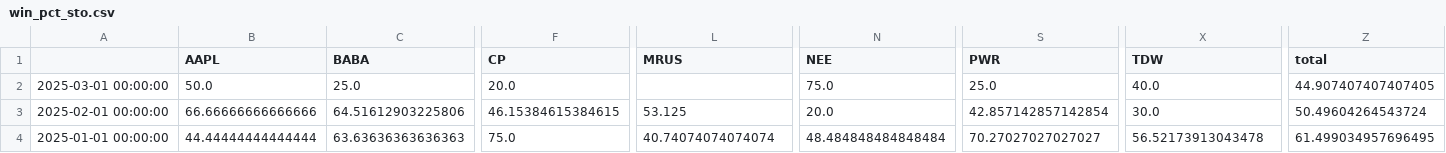
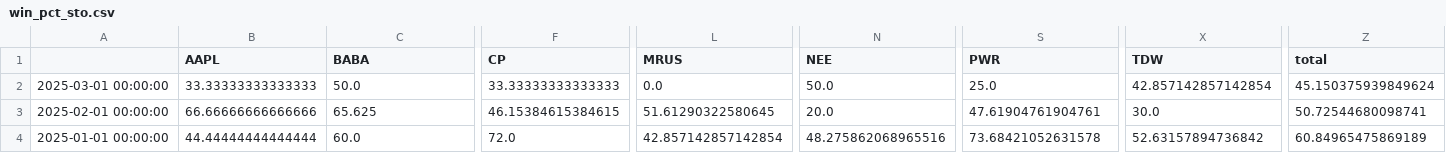
Before and after one commit to speedlab1/speedlab_monitoring, a CSV file: src/data/win_pct_sto.csv, drawn as a sheet; only a part is shown, gaps mark what is left out; the diff covers the shown part only; the diff names each change by its address in the sheet, - before the commit and + after, or states it on an @@ line.

```diff
--- a/src/data/win_pct_sto.csv
+++ b/src/data/win_pct_sto.csv
-B2 (AAPL): 50.0
+B2 (AAPL): 33.33333333333333
-C2 (BABA): 25.0
+C2 (BABA): 50.0
-F2 (CP): 20.0
+F2 (CP): 33.33333333333333
-L2 (MRUS): (empty)
+L2 (MRUS): 0.0
-N2 (NEE): 75.0
+N2 (NEE): 50.0
-X2 (TDW): 40.0
+X2 (TDW): 42.857142857142854
-Z2 (total): 44.907407407407405
+Z2 (total): 45.150375939849624
-C3 (BABA): 64.51612903225806
+C3 (BABA): 65.625
-L3 (MRUS): 53.125
+L3 (MRUS): 51.61290322580645
-S3 (PWR): 42.857142857142854
+S3 (PWR): 47.61904761904761
-Z3 (total): 50.49604264543724
+Z3 (total): 50.72544680098741
-C4 (BABA): 63.63636363636363
+C4 (BABA): 60.0
-F4 (CP): 75.0
+F4 (CP): 72.0
-L4 (MRUS): 40.74074074074074
+L4 (MRUS): 42.857142857142854
-N4 (NEE): 48.484848484848484
+N4 (NEE): 48.275862068965516
-S4 (PWR): 70.27027027027027
+S4 (PWR): 73.68421052631578
-X4 (TDW): 56.52173913043478
+X4 (TDW): 52.63157894736842
-Z4 (total): 61.499034957696495
+Z4 (total): 60.84965475869189
```
Also changed, not shown: 17 edited cells elsewhere in this file, src/data/current_cry.csv, src/data/current_cry_w.csv, 14 other files.
